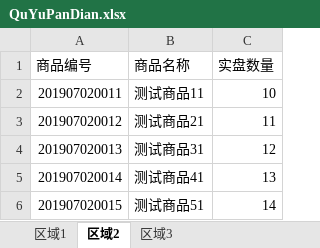
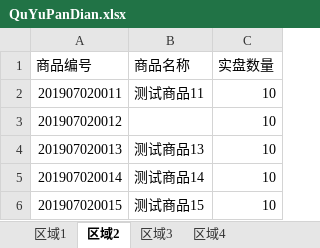
Before and after one commit to chenyantaoaaa/yongqiangwms, an Excel workbook: src/main/resources/templates/QuYuPanDian.xlsx, sheet 区域2, drawn as a sheet; values as stored, in another font and other column widths than the file's, no borders; the diff names each change by its address in the sheet, - before the commit and + after, or states it on an @@ line.

```diff
--- a/src/main/resources/templates/QuYuPanDian.xlsx (sheet 区域2)
+++ b/src/main/resources/templates/QuYuPanDian.xlsx (sheet 区域2)
+sheet tab: 区域4
-B3 (商品名称): 测试商品21
+B3 (商品名称): (empty)
-C3 (实盘数量): 11
+C3 (实盘数量): 10
-B4 (商品名称): 测试商品31
+B4 (商品名称): 测试商品13
-C4 (实盘数量): 12
+C4 (实盘数量): 10
-B5 (商品名称): 测试商品41
+B5 (商品名称): 测试商品14
-C5 (实盘数量): 13
+C5 (实盘数量): 10
-B6 (商品名称): 测试商品51
+B6 (商品名称): 测试商品15
-C6 (实盘数量): 14
+C6 (实盘数量): 10
```
Also changed, not shown: sheet 区域3, sheet 区域1, src/main/resources/templates/BIData.xlsx, 1 other file.
